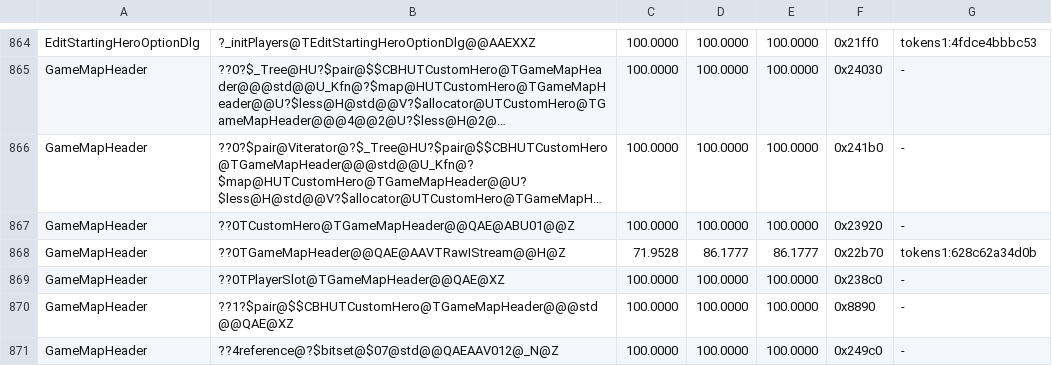
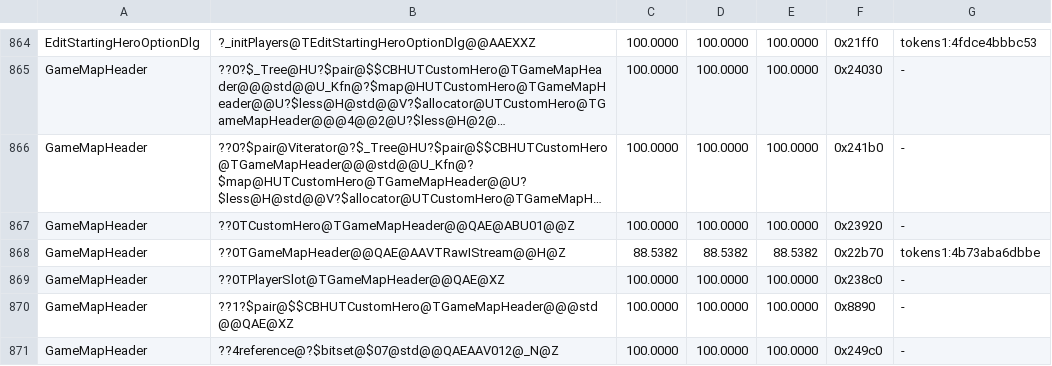
Before and after one commit to philipmendocino/homm3-decomp, a TSV file: config/match_baseline.h3ccmped.tsv, drawn as a sheet; only a part is shown, gaps mark what is left out; long unchanged cells end in …; the diff names each change by its address in the sheet, - before the commit and + after, or states it on an @@ line.

```diff
--- a/config/match_baseline.h3ccmped.tsv
+++ b/config/match_baseline.h3ccmped.tsv
-C868: 71.9528
+C868: 88.5382
-D868: 86.1777
+D868: 88.5382
-E868: 86.1777
+E868: 88.5382
-G868: tokens1:628c62a34d0b
+G868: tokens1:4b73aba6dbbe
```
Also changed, not shown: 2 other files.
